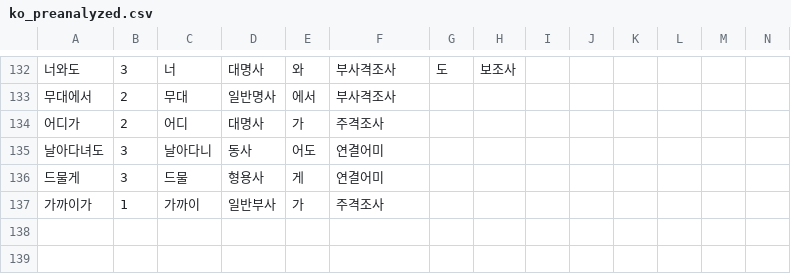
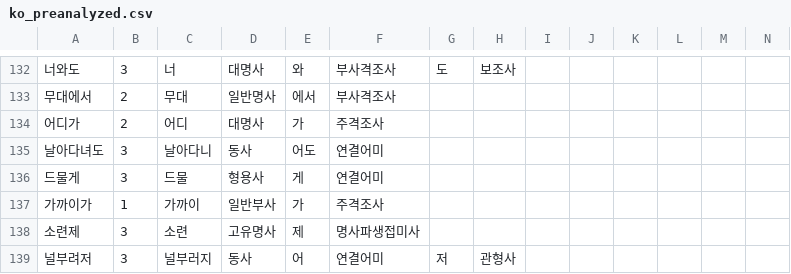
Before and after one commit to Ink-14/KKORI, a CSV file: backend/src/tokenizations/ko_preanalyzed.csv, drawn as a sheet; only a part is shown, gaps mark what is left out; the diff names each change by its address in the sheet, - before the commit and + after, or states it on an @@ line.

```diff
--- a/backend/src/tokenizations/ko_preanalyzed.csv
+++ b/backend/src/tokenizations/ko_preanalyzed.csv
+row 138: 소련제 | 3 | 소련 | 고유명사 | 제 | 명사파생접미사
+row 139: 널부려저 | 3 | 널부러지 | 동사 | 어 | 연결어미 | 저 | 관형사
```
Also changed, not shown: backend/src/tokenizations/ko_dictionary.csv, backend/src/tokenizations/ko_preanalyzed_with_span.csv, 12 other files.
